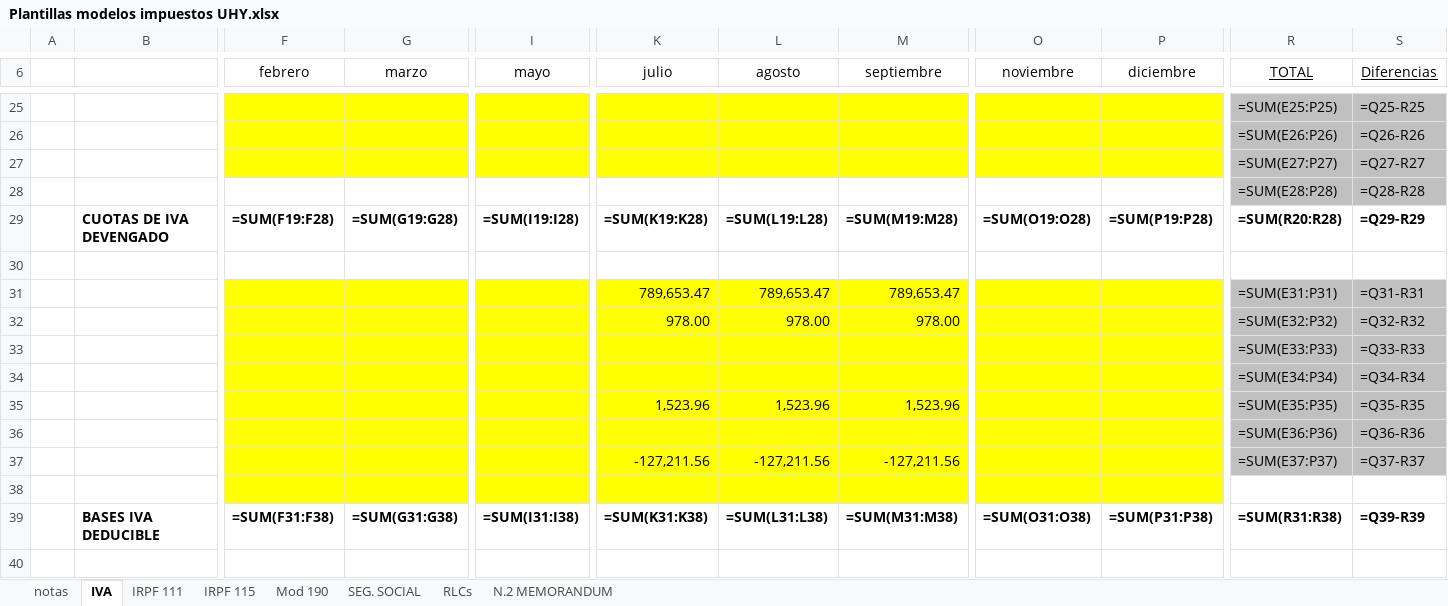
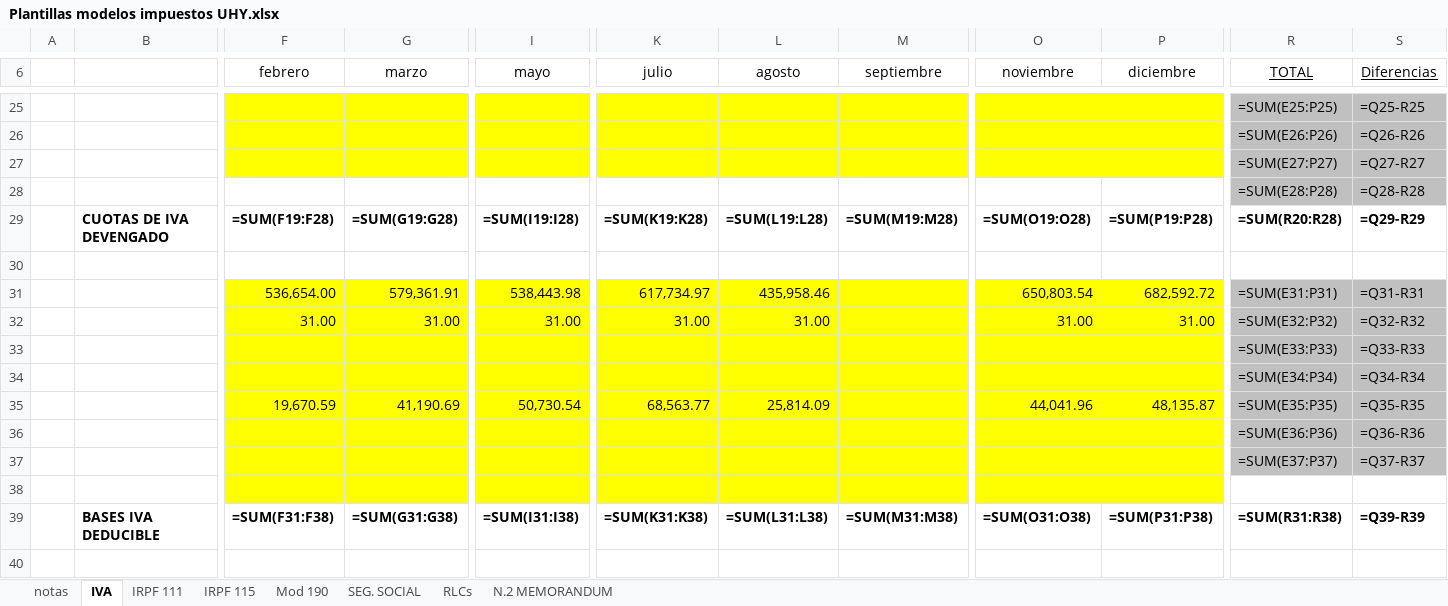
Before and after one commit to leoncan122/python-sripts-in-node, an Excel workbook: Plantillas modelos impuestos UHY.xlsx, sheet IVA, drawn as a sheet; only a part is shown, gaps mark what is left out; values as stored, in another font and other column widths than the file's, no borders; formulas without a stored value are shown as written; conditional formats not drawn; removed rows and columns are numbered as before the commit, all else as after; rows hold the shown columns only; the diff covers the shown part only; the diff names each change by its address in the sheet, - before the commit and + after, or states it on an @@ line.

```diff
--- a/Plantillas modelos impuestos UHY.xlsx (sheet IVA)
+++ b/Plantillas modelos impuestos UHY.xlsx (sheet IVA)
-row 31:  |  |  |  |  | 789,653.47 | 789,653.47 | 789,653.47 |  |  | =SUM(E31:P31) | =Q31-R31
-row 32:  |  |  |  |  | 978.00 | 978.00 | 978.00 |  |  | =SUM(E32:P32) | =Q32-R32
+row 31:  |  | 536,654.00 | 579,361.91 | 538,443.98 | 617,734.97 | 435,958.46 |  | 650,803.54 | 682,592.72 | =SUM(E31:P31) | =Q31-R31
+row 32:  |  | 31.00 | 31.00 | 31.00 | 31.00 | 31.00 |  | 31.00 | 31.00 | =SUM(E32:P32) | =Q32-R32
-row 35:  |  |  |  |  | 1,523.96 | 1,523.96 | 1,523.96 |  |  | =SUM(E35:P35) | =Q35-R35
+row 35:  |  | 19,670.59 | 41,190.69 | 50,730.54 | 68,563.77 | 25,814.09 |  | 44,041.96 | 48,135.87 | =SUM(E35:P35) | =Q35-R35
-K37 (julio): -127,211.56
+K37 (julio): (empty)
-L37 (agosto): -127,211.56
+L37 (agosto): (empty)
-M37 (septiembre): -127,211.56
+M37 (septiembre): (empty)
```
Also changed, not shown: 12 added rows, 12 removed rows and 9 edited cells elsewhere in this sheet, sheet IRPF 111, charts or pictures, 2 other files.
